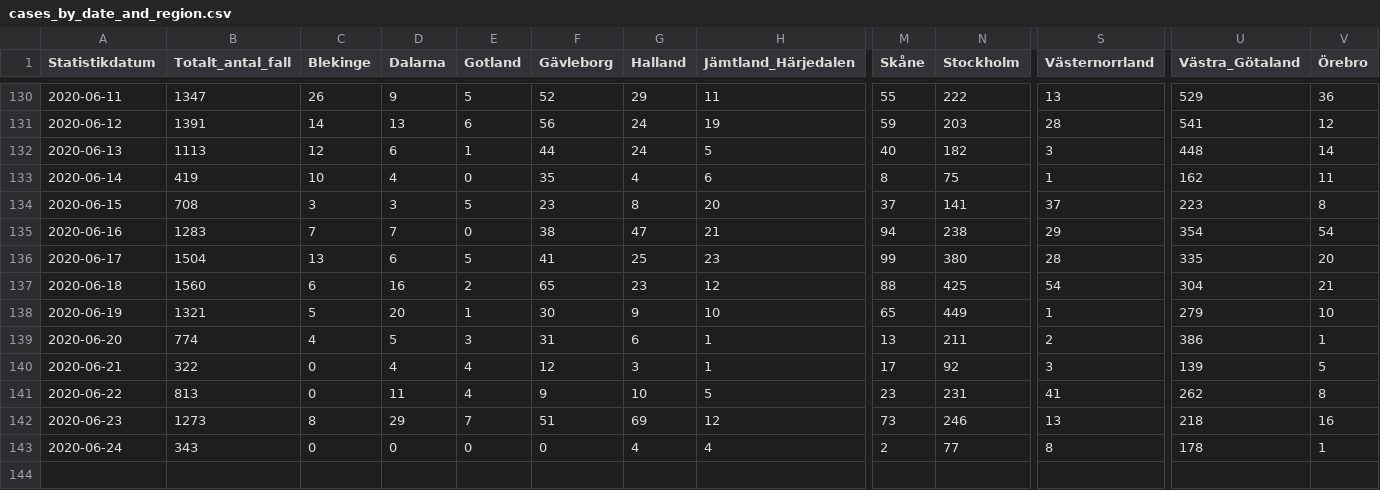
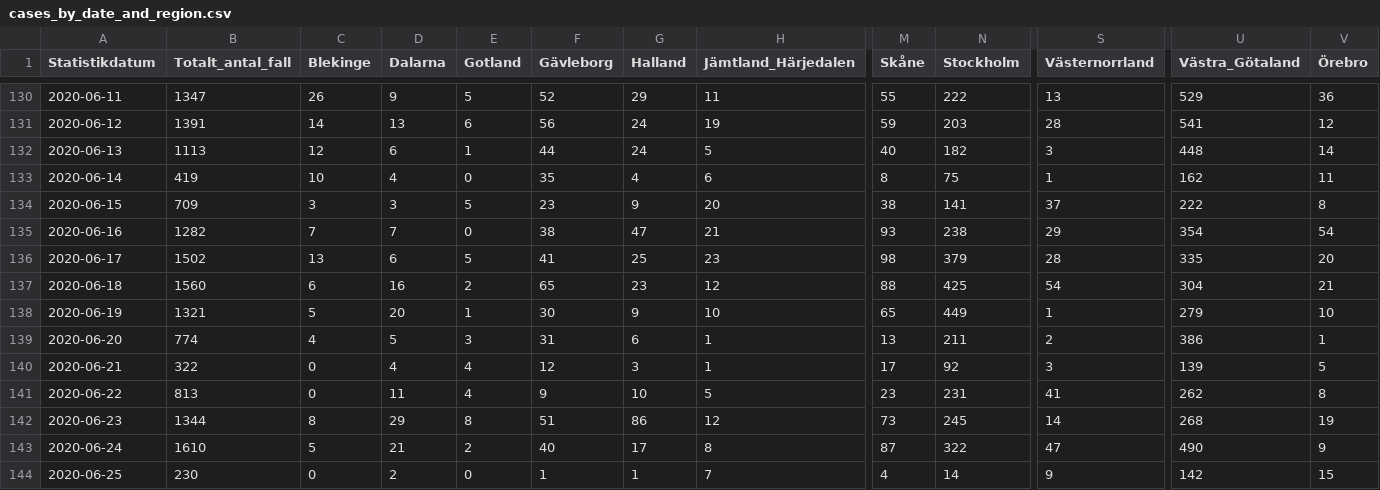
Before and after one commit to shortlisted/covid-19-sweden, a CSV file: cases_by_date_and_region.csv, drawn as a sheet; only a part is shown, gaps mark what is left out; removed rows and columns are numbered as before the commit, all else as after; rows hold the shown columns only; the diff names each change by its address in the sheet, - before the commit and + after, or states it on an @@ line.

Commit message:
June 25, Swedish covid-19 data

```diff
--- a/cases_by_date_and_region.csv
+++ b/cases_by_date_and_region.csv
-B134 (Totalt_antal_fall): 708
+B134 (Totalt_antal_fall): 709
-G134 (Halland): 8
+G134 (Halland): 9
-M134 (Skåne): 37
+M134 (Skåne): 38
-U134 (Västra_Götaland): 223
+U134 (Västra_Götaland): 222
-B135 (Totalt_antal_fall): 1283
+B135 (Totalt_antal_fall): 1282
-M135 (Skåne): 94
+M135 (Skåne): 93
-B136 (Totalt_antal_fall): 1504
+B136 (Totalt_antal_fall): 1502
-M136 (Skåne): 99
+M136 (Skåne): 98
-N136 (Stockholm): 380
+N136 (Stockholm): 379
-B142 (Totalt_antal_fall): 1273
+B142 (Totalt_antal_fall): 1344
-E142 (Gotland): 7
+E142 (Gotland): 8
-G142 (Halland): 69
+G142 (Halland): 86
-N142 (Stockholm): 246
+N142 (Stockholm): 245
-S142 (Västernorrland): 13
+S142 (Västernorrland): 14
-U142 (Västra_Götaland): 218
+U142 (Västra_Götaland): 268
-V142 (Örebro): 16
+V142 (Örebro): 19
-row 143: 2020-06-24 | 343 | 0 | 0 | 0 | 0 | 4 | 4 | 2 | 77 | 8 | 178 | 1
+row 143: 2020-06-24 | 1610 | 5 | 21 | 2 | 40 | 17 | 8 | 87 | 322 | 47 | 490 | 9
+row 144: 2020-06-25 | 230 | 0 | 2 | 0 | 1 | 1 | 7 | 4 | 14 | 9 | 142 | 15
```
Also changed, not shown: ICU_by_date.csv, deaths_by_date.csv, 3 other files.
